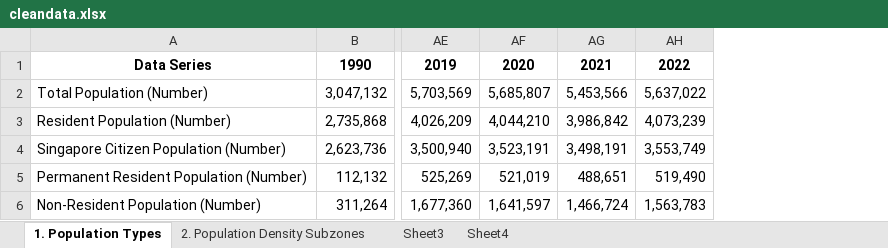
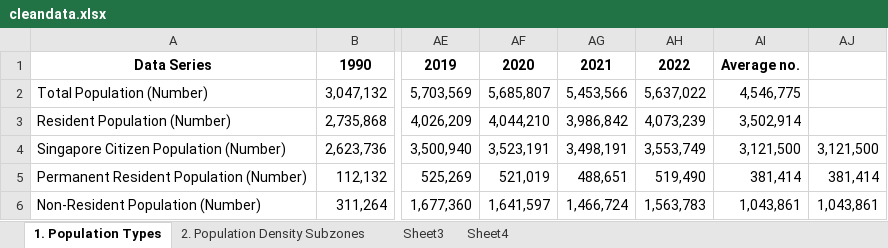
Before and after one commit to sonyawonghuiling/sonyawong-nm2207, an Excel workbook: datasets/cleandata.xlsx, sheet 1. Population Types, drawn as a sheet; only a part is shown, gaps mark what is left out; values as stored, in another font and other column widths than the file's, no borders; the diff names each change by its address in the sheet, - before the commit and + after, or states it on an @@ line.

```diff
--- a/datasets/cleandata.xlsx (sheet 1. Population Types)
+++ b/datasets/cleandata.xlsx (sheet 1. Population Types)
+column AI, rows 1-6: Average no. | 4,546,775 | 3,502,914 | 3,121,500 | 381,414 | 1,043,861
+column AJ, rows 4-6: 3,121,500 | 381,414 | 1,043,861
```
Also changed, not shown: datasets/dataset_space.xlsx, 8 other files.
